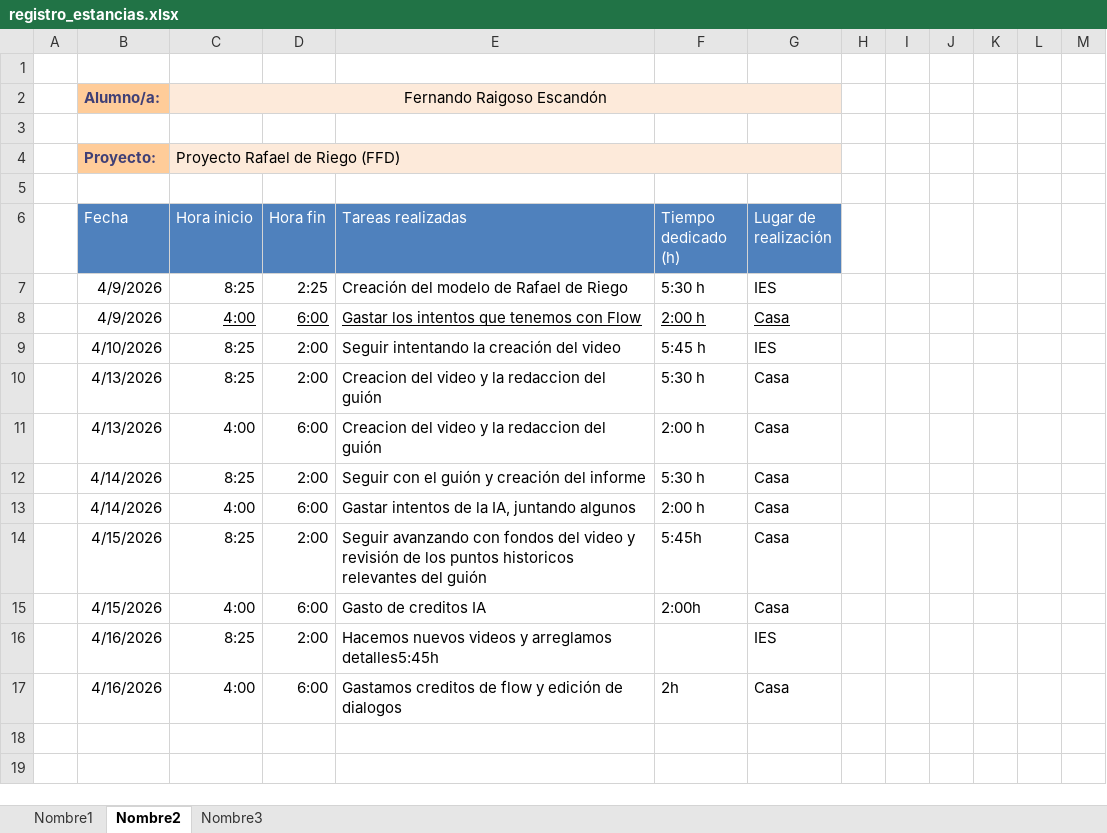
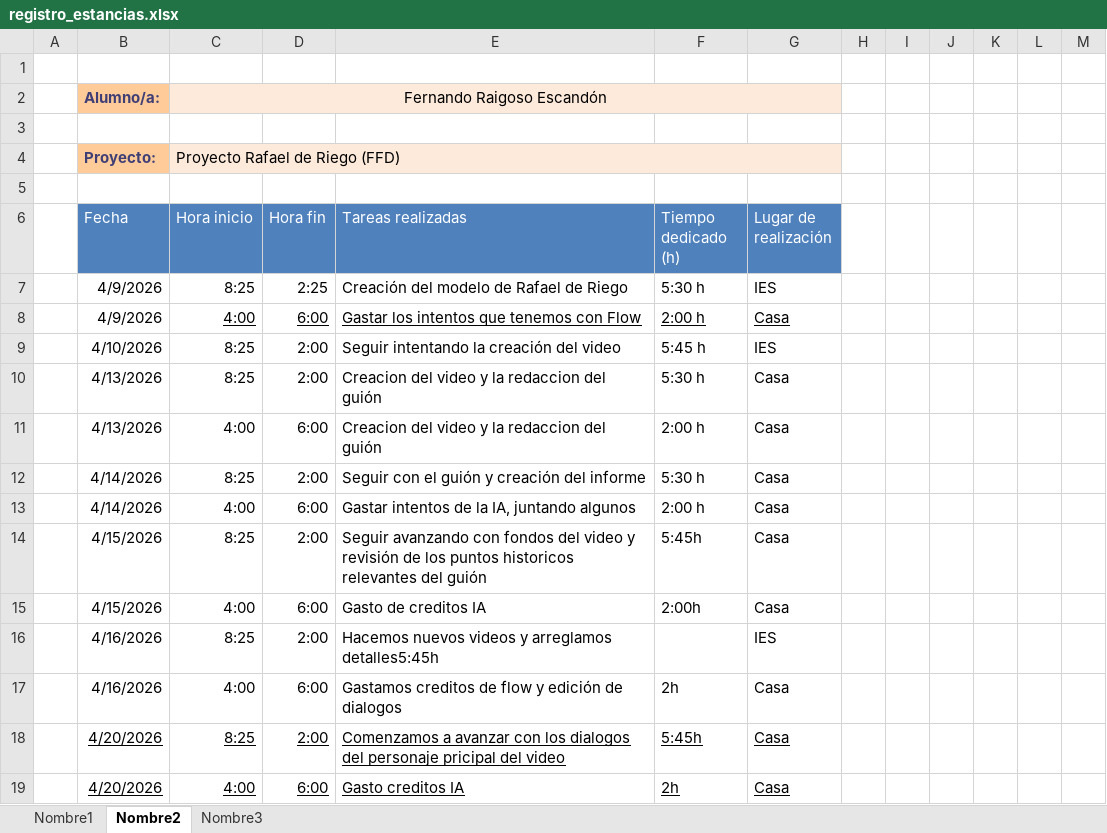
Before and after one commit to MrFran12/Practicas-Empresa, an Excel workbook: registro_estancias.xlsx, sheet Nombre2, drawn as a sheet; values as stored, in another font and other column widths than the file's, no borders; table styles not drawn; the diff names each change by its address in the sheet, - before the commit and + after, or states it on an @@ line.

```diff
--- a/registro_estancias.xlsx (sheet Nombre2)
+++ b/registro_estancias.xlsx (sheet Nombre2)
+row 18:  | 4/20/2026 | 8:25 | 2:00 | Comenzamos a avanzar con los dialogos del personaje pricipal del video | 5:45h | Casa
+row 19:  | 4/20/2026 | 4:00 | 6:00 | Gasto creditos IA | 2h | Casa
```
Also changed, not shown: sheet Nombre3, sheet Nombre1.
